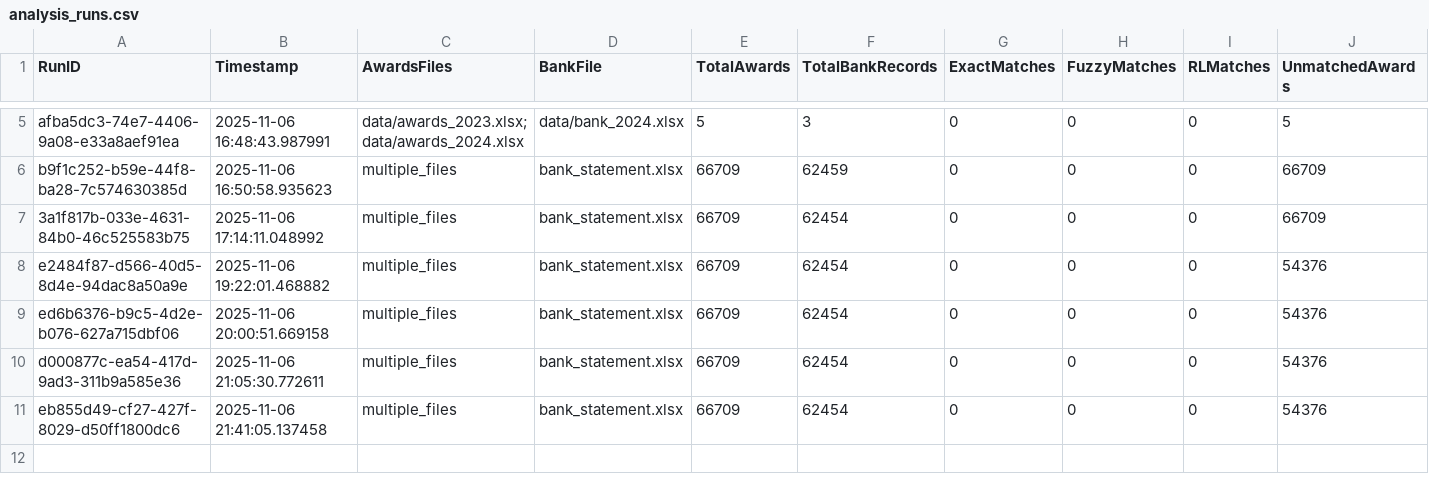
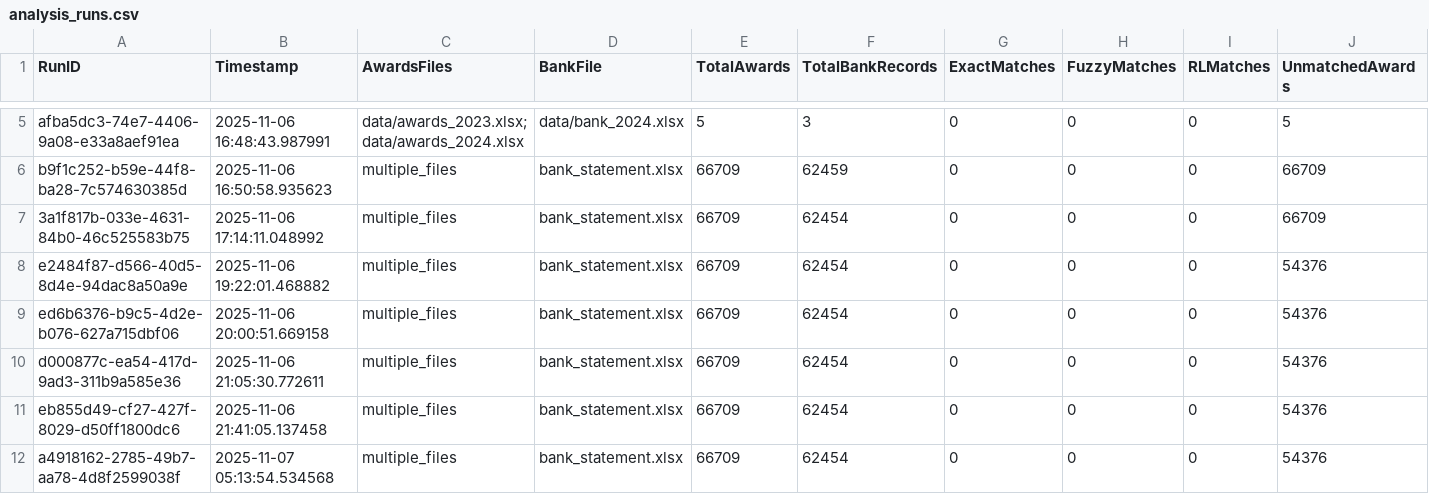
Before and after one commit to zahermasloub/Data_Analest, a CSV file: outputs/audit_logs/analysis_runs.csv, drawn as a sheet; only a part is shown, gaps mark what is left out; rows hold the shown columns only; the diff names each change by its address in the sheet, - before the commit and + after, or states it on an @@ line.

```diff
--- a/outputs/audit_logs/analysis_runs.csv
+++ b/outputs/audit_logs/analysis_runs.csv
+row 12: a4918162-2785-49b7-aa78-4d8f2599038f | 2025-11-07 05:13:54.534568 | multiple_files | bank_statement.xlsx | 66709 | 62454 | 0 | 0 | 0 | 54376
```
Also changed, not shown: 7 other files.
